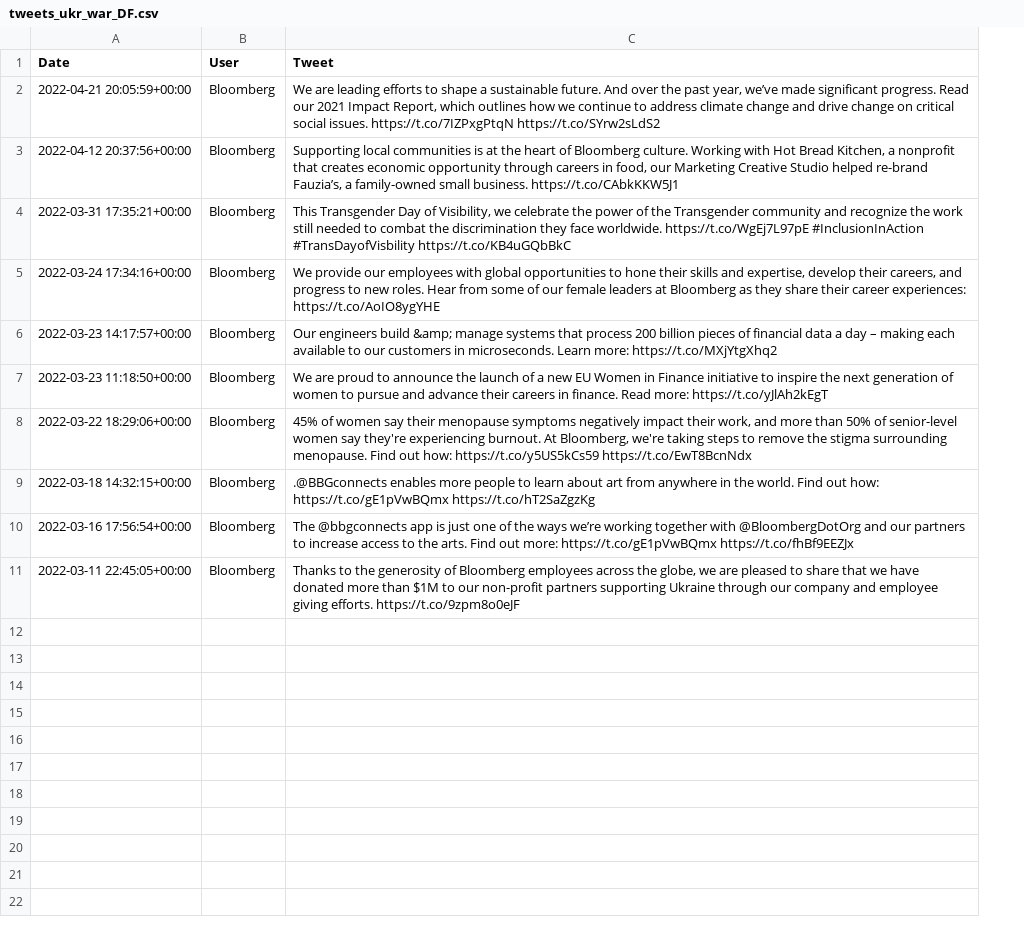
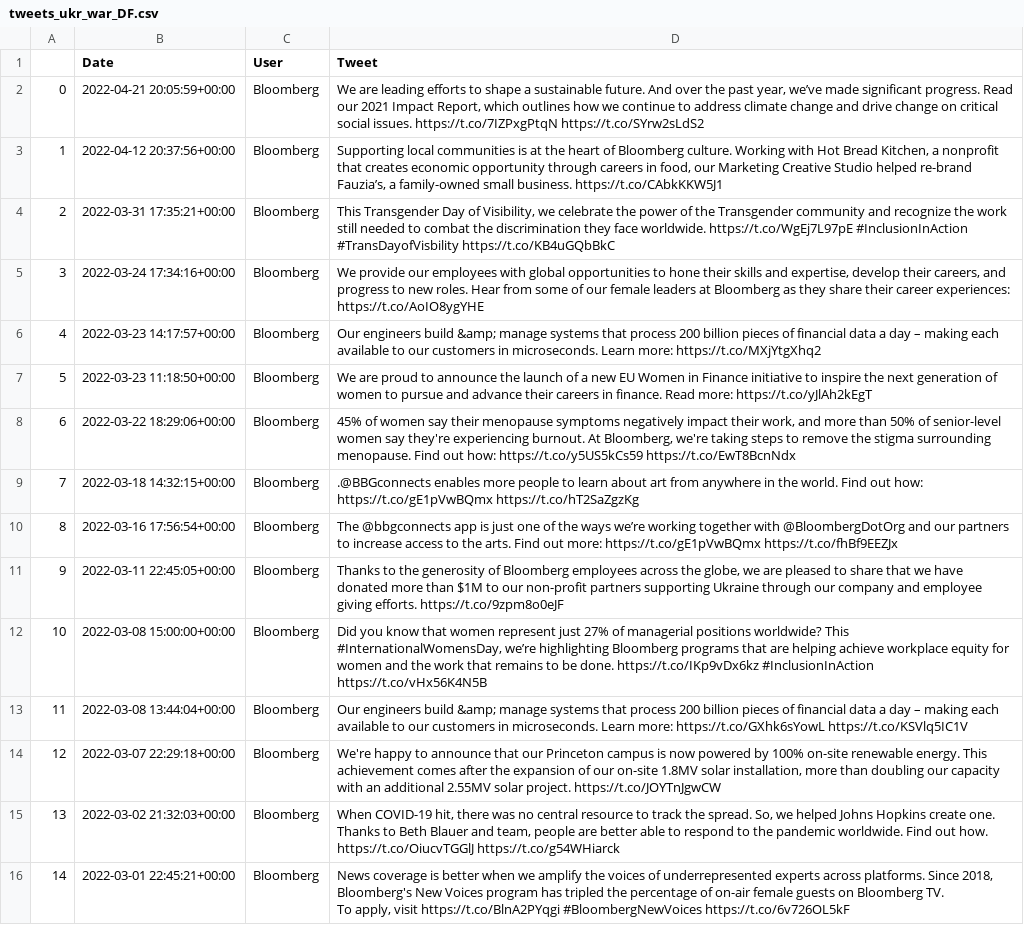
Before and after one commit to Drosophobe/pyCrypto, a CSV file: data/nasdaq/tweets/tweets_ukr_war_DF.csv, drawn as a sheet; ↵ is a line break in a cell; the diff names each change by its address in the sheet, - before the commit and + after, or states it on an @@ line.

```diff
--- a/data/nasdaq/tweets/tweets_ukr_war_DF.csv
+++ b/data/nasdaq/tweets/tweets_ukr_war_DF.csv
+column A, rows 2-11: 0 | 1 | 2 | 3 | 4 | 5 | 6 | 7 | 8 | 9
+row 12: 10 | 2022-03-08 15:00:00+00:00 | Bloomberg | Did you know that women represent just 27% of managerial positions worldwide? This #InternationalWomensDay, we’re highlighting Bloomberg programs that are helping achieve workplace equity for women and the work that remains to be done. https://t.co/IKp9vDx6kz #InclusionInAction https://t.co/vHx56K4N5B
+row 13: 11 | 2022-03-08 13:44:04+00:00 | Bloomberg | Our engineers build &amp; manage systems that process 200 billion pieces of financial data a day – making each available to our customers in microseconds. Learn more: https://t.co/GXhk6sYowL https://t.co/KSVlq5IC1V
+row 14: 12 | 2022-03-07 22:29:18+00:00 | Bloomberg | We're happy to announce that our Princeton campus is now powered by 100% on-site renewable energy. This achievement comes after the expansion of our on-site 1.8MV solar installation, more than doubling our capacity with an additional 2.55MV solar project. https://t.co/JOYTnJgwCW
+row 15: 13 | 2022-03-02 21:32:03+00:00 | Bloomberg | When COVID-19 hit, there was no central resource to track the spread. So, we helped Johns Hopkins create one. Thanks to Beth Blauer and team, people are better able to respond to the pandemic worldwide. Find out how. https://t.co/OiucvTGGlJ https://t.co/g54WHiarck
+row 16: 14 | 2022-03-01 22:45:21+00:00 | Bloomberg | News coverage is better when we amplify the voices of underrepresented experts across platforms. Since 2018, Bloomberg's New Voices program has tripled the percentage of on-air female guests on Bloomberg TV. ↵ To apply, visit https://t.co/BlnA2PYqgi #BloombergNewVoices https://t.co/6v726OL5kF
```
Also changed, not shown: data/nasdaq/tweets/tweets_année_2018_DF.csv, data/nasdaq/tweets/tweets_année_2018_flat_DF.csv, 47 other files.
